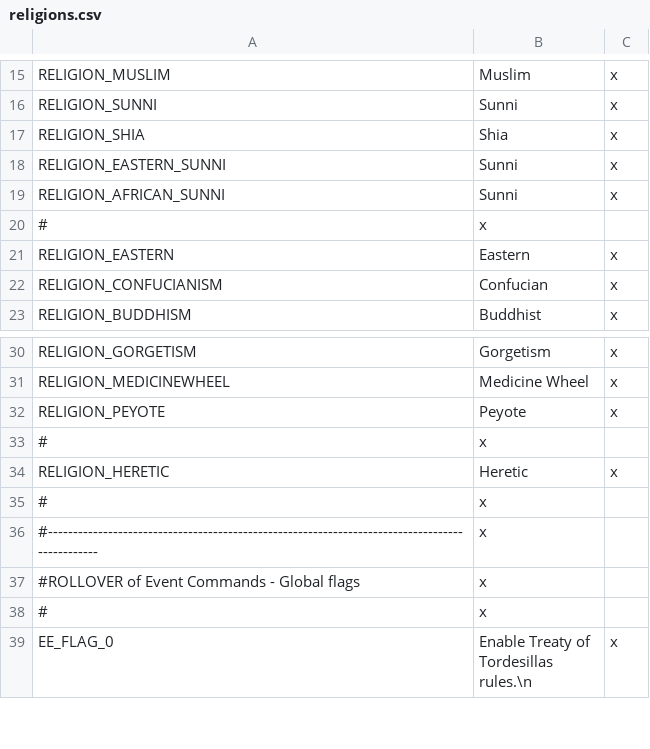
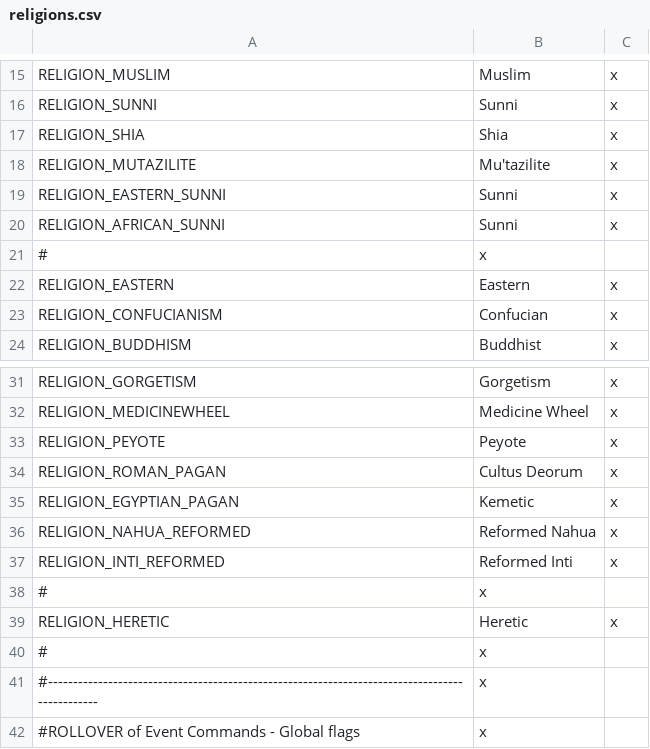
Before and after one commit to Bezimienny111/GlorianaAbberation, a CSV file: Localisation/English/religions.csv, drawn as a sheet; only a part is shown, gaps mark what is left out; the shorter side is filled out with more unchanged rows.

```diff
--- a/Localisation/English/religions.csv
+++ b/Localisation/English/religions.csv
@@ -17,2 +17,3 @@ RELIGION_SUNNI;Sunni;x
 RELIGION_SHIA;Shia;x
+RELIGION_MUTAZILITE;Mu'tazilite;x
 RELIGION_EASTERN_SUNNI;Sunni;x
@@ -32,2 +33,6 @@ RELIGION_MEDICINEWHEEL;Medicine Wheel;x
 RELIGION_PEYOTE;Peyote;x
+RELIGION_ROMAN_PAGAN;Cultus Deorum;x
+RELIGION_EGYPTIAN_PAGAN;Kemetic;x
+RELIGION_NAHUA_REFORMED;Reformed Nahua;x
+RELIGION_INTI_REFORMED;Reformed Inti;x
 #;x
```
Also changed, not shown: Localisation/English/countries.csv, Localisation/English/cultures.csv, 6 other files.
